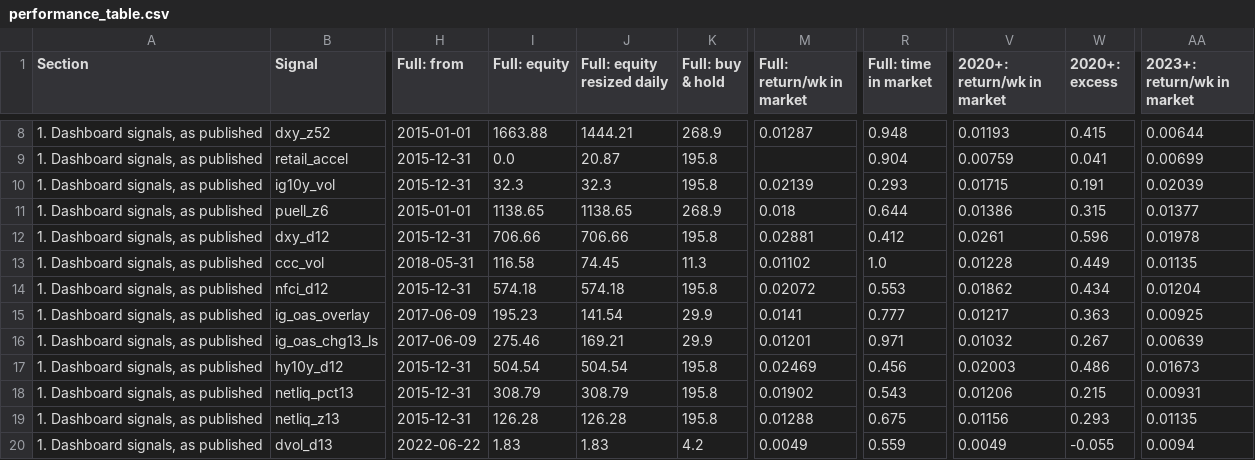
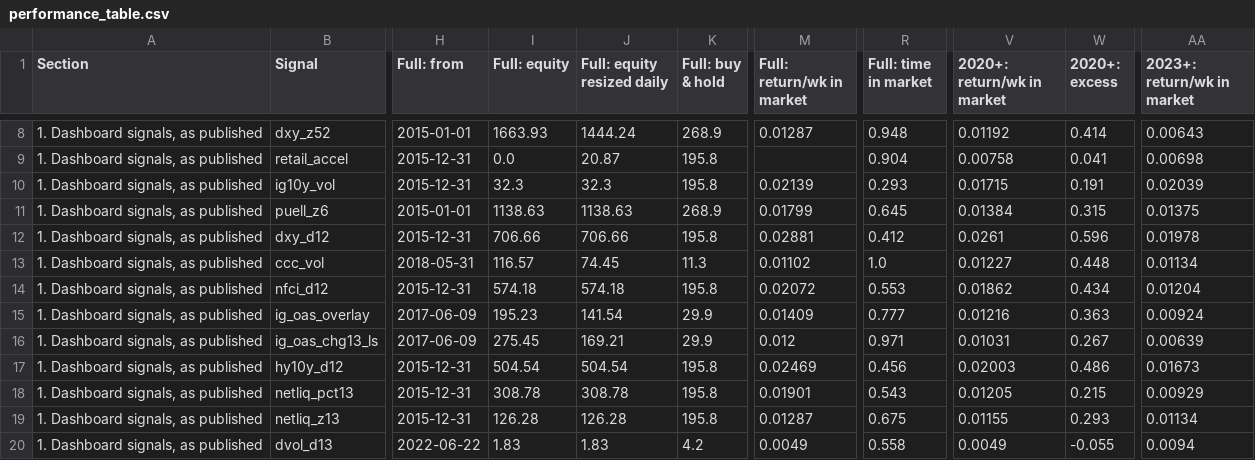
Before and after one commit to 3Jack1/btc-credit-dashboard, a CSV file: performance_table.csv, drawn as a sheet; only a part is shown, gaps mark what is left out; the diff covers the shown part only; the diff names each change by its address in the sheet, - before the commit and + after, or states it on an @@ line.

```diff
--- a/performance_table.csv
+++ b/performance_table.csv
-I8 (Full: equity): 1663.88
+I8 (Full: equity): 1663.93
-J8 (Full: equity resized daily): 1444.21
+J8 (Full: equity resized daily): 1444.24
-V8 (2020+: return/wk in market): 0.01193
+V8 (2020+: return/wk in market): 0.01192
-W8 (2020+: excess): 0.415
+W8 (2020+: excess): 0.414
-AA8 (2023+: return/wk in market): 0.00644
+AA8 (2023+: return/wk in market): 0.00643
-V9 (2020+: return/wk in market): 0.00759
+V9 (2020+: return/wk in market): 0.00758
-AA9 (2023+: return/wk in market): 0.00699
+AA9 (2023+: return/wk in market): 0.00698
-I11 (Full: equity): 1138.65
+I11 (Full: equity): 1138.63
-J11 (Full: equity resized daily): 1138.65
+J11 (Full: equity resized daily): 1138.63
-M11 (Full: return/wk in market): 0.018
+M11 (Full: return/wk in market): 0.01799
-R11 (Full: time in market): 0.644
+R11 (Full: time in market): 0.645
-V11 (2020+: return/wk in market): 0.01386
+V11 (2020+: return/wk in market): 0.01384
-AA11 (2023+: return/wk in market): 0.01377
+AA11 (2023+: return/wk in market): 0.01375
-I13 (Full: equity): 116.58
+I13 (Full: equity): 116.57
-V13 (2020+: return/wk in market): 0.01228
+V13 (2020+: return/wk in market): 0.01227
-W13 (2020+: excess): 0.449
+W13 (2020+: excess): 0.448
-AA13 (2023+: return/wk in market): 0.01135
+AA13 (2023+: return/wk in market): 0.01134
-M15 (Full: return/wk in market): 0.0141
+M15 (Full: return/wk in market): 0.01409
-V15 (2020+: return/wk in market): 0.01217
+V15 (2020+: return/wk in market): 0.01216
-AA15 (2023+: return/wk in market): 0.00925
+AA15 (2023+: return/wk in market): 0.00924
-I16 (Full: equity): 275.46
+I16 (Full: equity): 275.45
-M16 (Full: return/wk in market): 0.01201
+M16 (Full: return/wk in market): 0.012
-V16 (2020+: return/wk in market): 0.01032
+V16 (2020+: return/wk in market): 0.01031
-I18 (Full: equity): 308.79
+I18 (Full: equity): 308.78
-J18 (Full: equity resized daily): 308.79
+J18 (Full: equity resized daily): 308.78
-M18 (Full: return/wk in market): 0.01902
+M18 (Full: return/wk in market): 0.01901
-V18 (2020+: return/wk in market): 0.01206
+V18 (2020+: return/wk in market): 0.01205
-AA18 (2023+: return/wk in market): 0.00931
+AA18 (2023+: return/wk in market): 0.00929
-M19 (Full: return/wk in market): 0.01288
+M19 (Full: return/wk in market): 0.01287
-V19 (2020+: return/wk in market): 0.01156
+V19 (2020+: return/wk in market): 0.01155
-AA19 (2023+: return/wk in market): 0.01135
+AA19 (2023+: return/wk in market): 0.01134
-R20 (Full: time in market): 0.559
+R20 (Full: time in market): 0.558
```
Also changed, not shown: 64 edited cells elsewhere in this file, performance_table_meta.csv.
